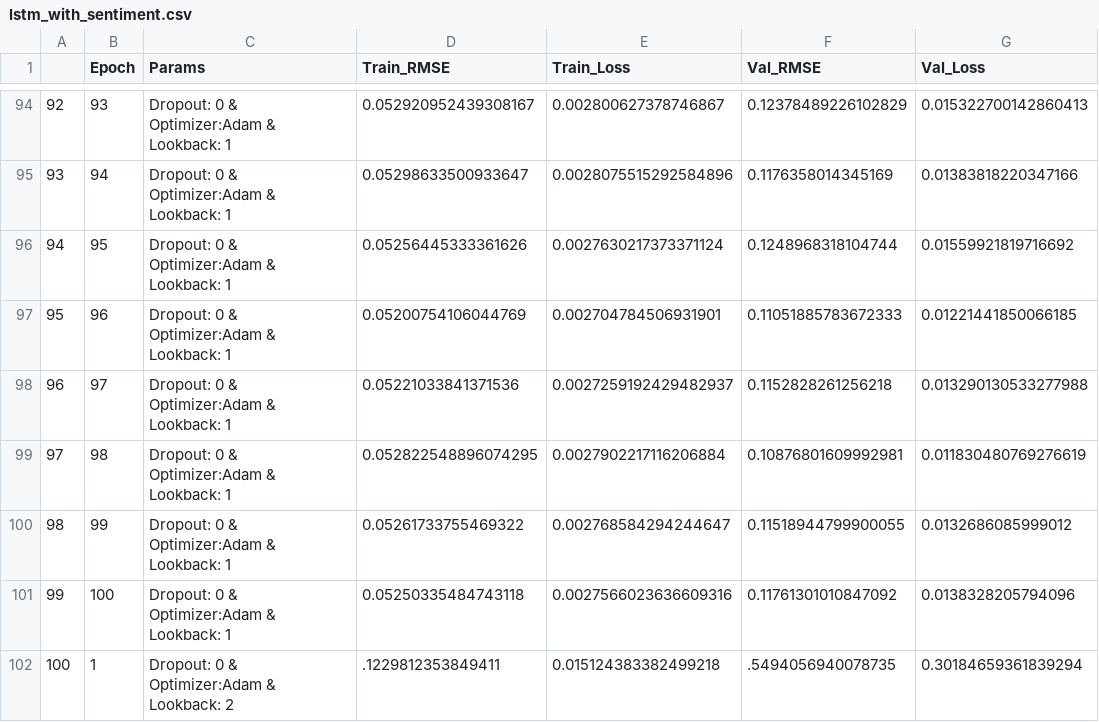
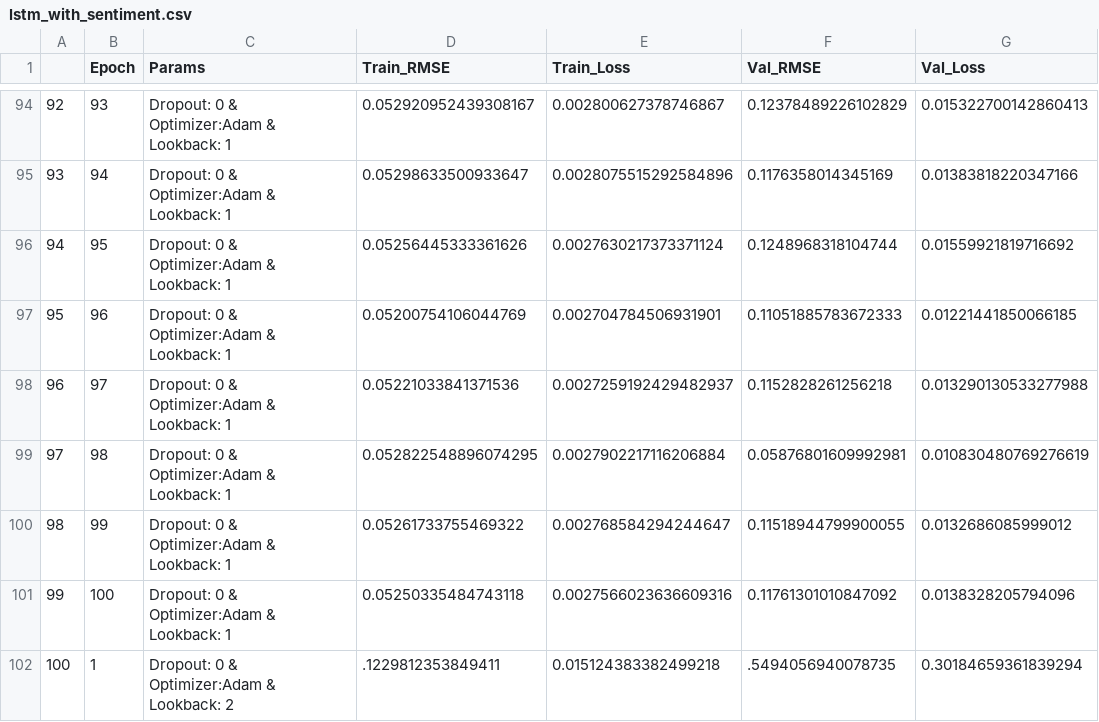
Before and after one commit to StefanWinterToo/Master-Thesis, a CSV file: App/eval_model/lstm_with_sentiment.csv, drawn as a sheet; only a part is shown, gaps mark what is left out.

```diff
--- a/App/eval_model/lstm_with_sentiment.csv
+++ b/App/eval_model/lstm_with_sentiment.csv
@@ -98,3 +98,3 @@
 96	97	Dropout: 0 & Optimizer:Adam & Lookback: 1 	0.05221033841371536	0.0027259192429482937	0.1152828261256218	0.013290130533277988
-97	98	Dropout: 0 & Optimizer:Adam & Lookback: 1 	0.052822548896074295	0.0027902217116206884	0.10876801609992981	0.011830480769276619
+97	98	Dropout: 0 & Optimizer:Adam & Lookback: 1 	0.052822548896074295	0.0027902217116206884	0.05876801609992981	0.010830480769276619
 98	99	Dropout: 0 & Optimizer:Adam & Lookback: 1 	0.05261733755469322	0.002768584294244647	0.11518944799900055	0.0132686085999012
```
Also changed, not shown: 13 other files.
